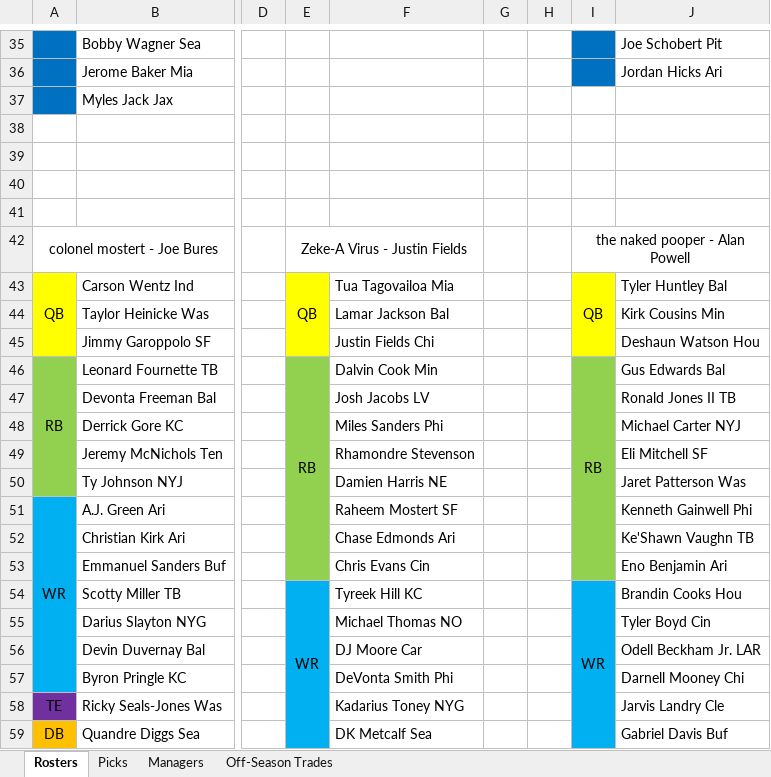
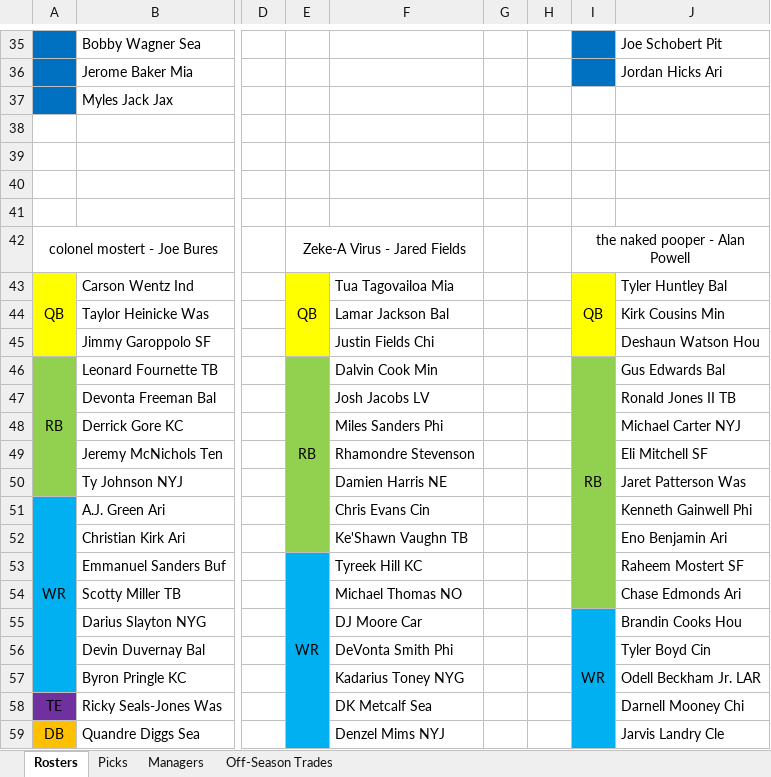
Before and after one commit to johnolson8734/Dynasty, an Excel workbook: OffSeason.xlsx, sheet Rosters, drawn as a sheet; only a part is shown, gaps mark what is left out; values as stored, in another font and other column widths than the file's, no borders; the diff covers the shown part only; the diff names each change by its address in the sheet, - before the commit and + after, or states it on an @@ line.

Commit message:
trade up
Jared	Chase Edmonds
	Raheem Mostert
Alan	Albert Okwuegbunam
	Denzel mims
	Ke’Shawn Vaughn
	2023 3 Joe

```diff
--- a/OffSeason.xlsx (sheet Rosters)
+++ b/OffSeason.xlsx (sheet Rosters)
-E42: Zeke-A Virus - Justin Fields
+E42: Zeke-A Virus - Jared Fields
-E46:E53 merged
+E46:E52 merged
-I46:I53 merged
+I46:I54 merged
-F51: Raheem Mostert SF
+F51: Chris Evans Cin
-F52: Chase Edmonds Ari
+F52: Ke'Shawn Vaughn TB
-J52: Ke'Shawn Vaughn TB
+J52: Eno Benjamin Ari
-E53: (empty)
+E53: WR
-E53 fill: #92D050
+E53 fill: #00B0F0
+E53:E59 merged
-F53: Chris Evans Cin
+F53: Tyreek Hill KC
-J53: Eno Benjamin Ari
+J53: Raheem Mostert SF
-E54: WR
+E54: (empty)
-E54:E59 merged
-F54: Tyreek Hill KC
+F54: Michael Thomas NO
-I54: WR
+I54: (empty)
-I54 fill: #00B0F0
+I54 fill: #92D050
-I54:I64 merged
-J54: Brandin Cooks Hou
+J54: Chase Edmonds Ari
-F55: Michael Thomas NO
+F55: DJ Moore Car
-I55: (empty)
+I55: WR
+I55:I64 merged
-J55: Tyler Boyd Cin
+J55: Brandin Cooks Hou
-F56: DJ Moore Car
+F56: DeVonta Smith Phi
-J56: Odell Beckham Jr. LAR
+J56: Tyler Boyd Cin
-F57: DeVonta Smith Phi
+F57: Kadarius Toney NYG
-J57: Darnell Mooney Chi
+J57: Odell Beckham Jr. LAR
-F58: Kadarius Toney NYG
+F58: DK Metcalf Sea
-J58: Jarvis Landry Cle
+J58: Darnell Mooney Chi
-F59: DK Metcalf Sea
+F59: Denzel Mims NYJ
-J59: Gabriel Davis Buf
+J59: Jarvis Landry Cle
```
Also changed, not shown: 42 edited cells, cell formats and merged cells elsewhere in this sheet, sheet Off-Season Trades, sheet Picks.
